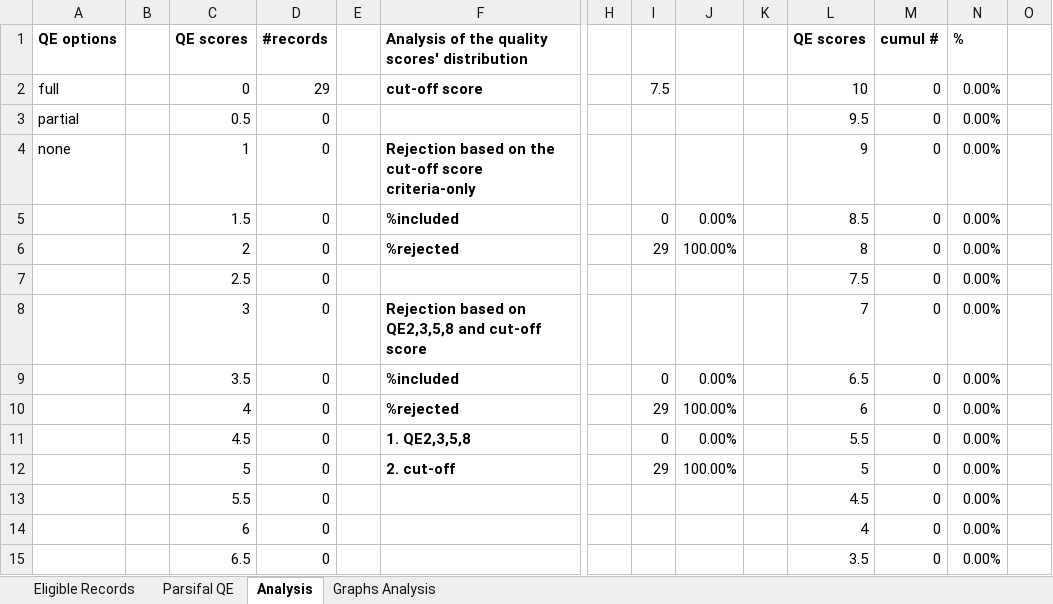
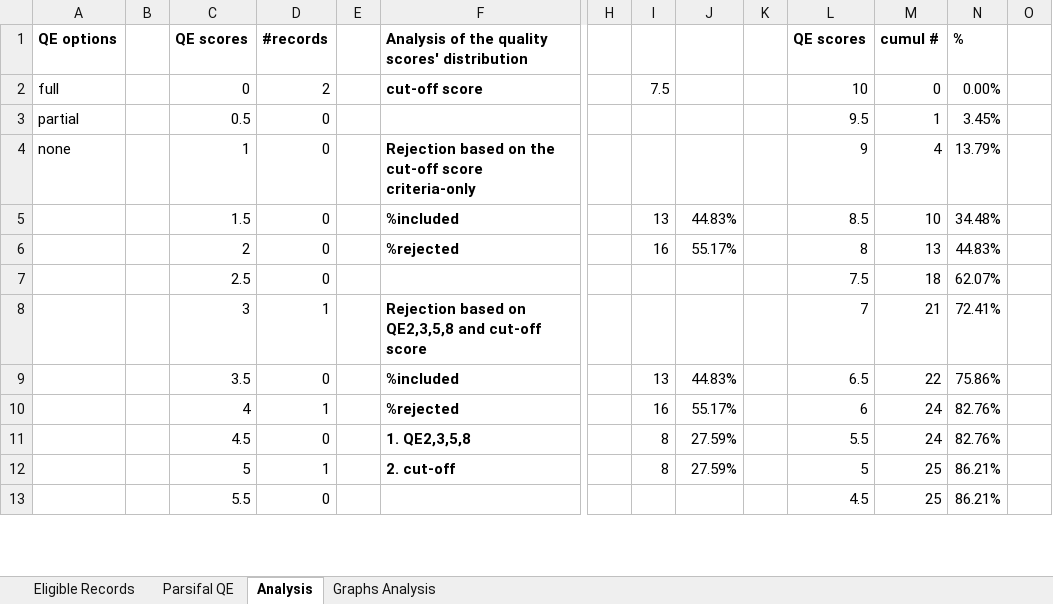
Before and after one commit to sousarbarb/phd-trp, an Excel workbook: data/literature/bib/quality-assessment/analysis.xlsx, sheet Analysis, drawn as a sheet; only a part is shown, gaps mark what is left out; values as stored, in another font and other column widths than the file's, no borders; table styles not drawn; removed rows and columns are numbered as before the commit, all else as after; rows hold the shown columns only; the diff covers the shown part only; the diff names each change by its address in the sheet, - before the commit and + after, or states it on an @@ line.

```diff
--- a/data/literature/bib/quality-assessment/analysis.xlsx (sheet Analysis)
+++ b/data/literature/bib/quality-assessment/analysis.xlsx (sheet Analysis)
-D2 (#records): 29
+D2 (#records): 2
-M3 (cumul #): 0
+M3 (cumul #): 1
-N3 (%): 0.00%
+N3 (%): 3.45%
-M4 (cumul #): 0
+M4 (cumul #): 4
-N4 (%): 0.00%
+N4 (%): 13.79%
-I5: 0
+I5: 13
-J5: 0.00%
+J5: 44.83%
-M5 (cumul #): 0
+M5 (cumul #): 10
-N5 (%): 0.00%
+N5 (%): 34.48%
-I6: 29
+I6: 16
-J6: 100.00%
+J6: 55.17%
-M6 (cumul #): 0
+M6 (cumul #): 13
-N6 (%): 0.00%
+N6 (%): 44.83%
-M7 (cumul #): 0
+M7 (cumul #): 18
-N7 (%): 0.00%
+N7 (%): 62.07%
-D8 (#records): 0
+D8 (#records): 1
-M8 (cumul #): 0
+M8 (cumul #): 21
-N8 (%): 0.00%
+N8 (%): 72.41%
-I9: 0
+I9: 13
-J9: 0.00%
+J9: 44.83%
-M9 (cumul #): 0
+M9 (cumul #): 22
-N9 (%): 0.00%
+N9 (%): 75.86%
-row 10:  |  | 4 | 0 |  | %rejected |  | 29 | 100.00% |  | 6 | 0 | 0.00%
-row 11:  |  | 4.5 | 0 |  | 1. QE2,3,5,8 |  | 0 | 0.00% |  | 5.5 | 0 | 0.00%
-row 12:  |  | 5 | 0 |  | 2. cut-off |  | 29 | 100.00% |  | 5 | 0 | 0.00%
+row 10:  |  | 4 | 1 |  | %rejected |  | 16 | 55.17% |  | 6 | 24 | 82.76%
+row 11:  |  | 4.5 | 0 |  | 1. QE2,3,5,8 |  | 8 | 27.59% |  | 5.5 | 24 | 82.76%
+row 12:  |  | 5 | 1 |  | 2. cut-off |  | 8 | 27.59% |  | 5 | 25 | 86.21%
-M13 (cumul #): 0
+M13 (cumul #): 25
-N13 (%): 0.00%
+N13 (%): 86.21%
-row 14:  |  | 6 | 0 |  |  |  |  |  |  | 4 | 0 | 0.00%
-row 15:  |  | 6.5 | 0 |  |  |  |  |  |  | 3.5 | 0 | 0.00%
```
Also changed, not shown: 28 added rows, 26 removed rows, 6 edited cells and cell formats elsewhere in this sheet, sheet Parsifal QE, charts or pictures.
